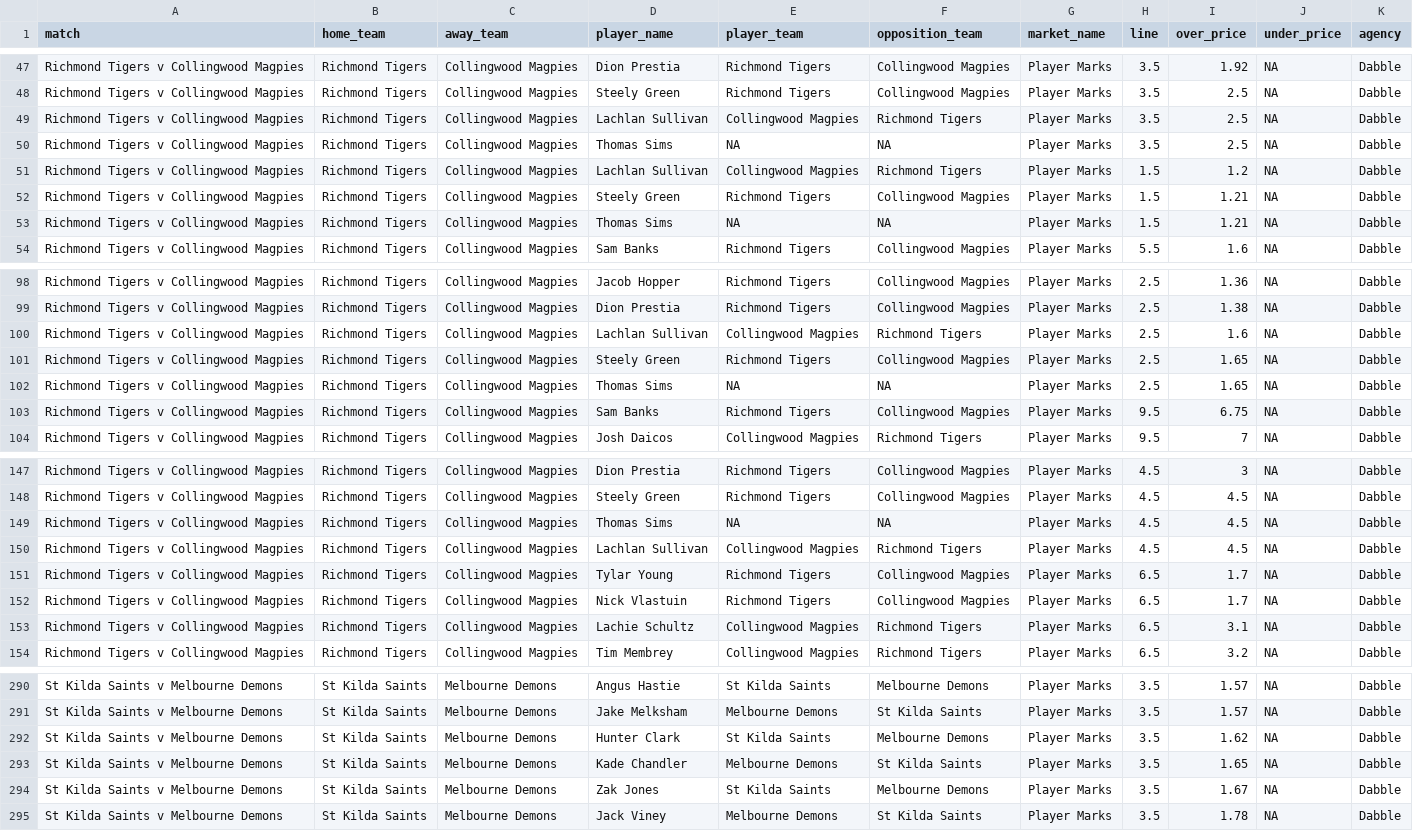
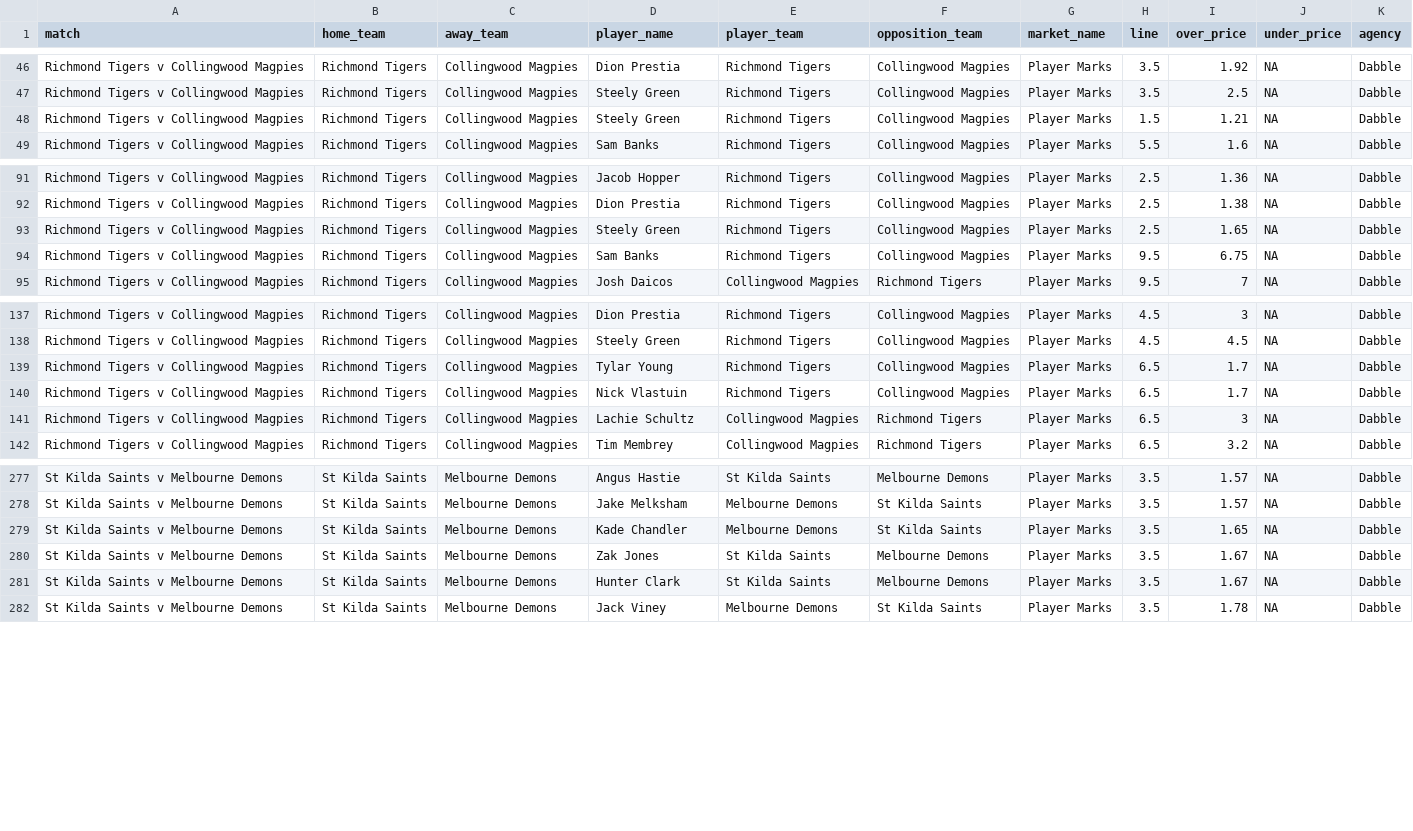
Before and after one commit to jamesbrown1417/AFL, a CSV file: Data/scraped_odds/dabble_player_marks.csv, drawn as a sheet; only a part is shown, gaps mark what is left out; the diff covers the shown part only.

```diff
--- a/Data/scraped_odds/dabble_player_marks.csv
+++ b/Data/scraped_odds/dabble_player_marks.csv
@@ -48,7 +47,3 @@ Richmond Tigers v Collingwood Magpies,Richmond Tigers,Collingwood Magpies,Dion P
 Richmond Tigers v Collingwood Magpies,Richmond Tigers,Collingwood Magpies,Steely Green,Richmond Tigers,Collingwood Magpies,Player Marks,3.5,2.5,NA,Dabble
-Richmond Tigers v Collingwood Magpies,Richmond Tigers,Collingwood Magpies,Lachlan Sullivan,Collingwood Magpies,Richmond Tigers,Player Marks,3.5,2.5,NA,Dabble
-Richmond Tigers v Collingwood Magpies,Richmond Tigers,Collingwood Magpies,Thomas Sims,NA,NA,Player Marks,3.5,2.5,NA,Dabble
-Richmond Tigers v Collingwood Magpies,Richmond Tigers,Collingwood Magpies,Lachlan Sullivan,Collingwood Magpies,Richmond Tigers,Player Marks,1.5,1.2,NA,Dabble
 Richmond Tigers v Collingwood Magpies,Richmond Tigers,Collingwood Magpies,Steely Green,Richmond Tigers,Collingwood Magpies,Player Marks,1.5,1.21,NA,Dabble
-Richmond Tigers v Collingwood Magpies,Richmond Tigers,Collingwood Magpies,Thomas Sims,NA,NA,Player Marks,1.5,1.21,NA,Dabble
 Richmond Tigers v Collingwood Magpies,Richmond Tigers,Collingwood Magpies,Sam Banks,Richmond Tigers,Collingwood Magpies,Player Marks,5.5,1.6,NA,Dabble
@@ -99,5 +92,3 @@ Richmond Tigers v Collingwood Magpies,Richmond Tigers,Collingwood Magpies,Jacob
 Richmond Tigers v Collingwood Magpies,Richmond Tigers,Collingwood Magpies,Dion Prestia,Richmond Tigers,Collingwood Magpies,Player Marks,2.5,1.38,NA,Dabble
-Richmond Tigers v Collingwood Magpies,Richmond Tigers,Collingwood Magpies,Lachlan Sullivan,Collingwood Magpies,Richmond Tigers,Player Marks,2.5,1.6,NA,Dabble
 Richmond Tigers v Collingwood Magpies,Richmond Tigers,Collingwood Magpies,Steely Green,Richmond Tigers,Collingwood Magpies,Player Marks,2.5,1.65,NA,Dabble
-Richmond Tigers v Collingwood Magpies,Richmond Tigers,Collingwood Magpies,Thomas Sims,NA,NA,Player Marks,2.5,1.65,NA,Dabble
 Richmond Tigers v Collingwood Magpies,Richmond Tigers,Collingwood Magpies,Sam Banks,Richmond Tigers,Collingwood Magpies,Player Marks,9.5,6.75,NA,Dabble
@@ -148,7 +138,5 @@ Richmond Tigers v Collingwood Magpies,Richmond Tigers,Collingwood Magpies,Dion P
 Richmond Tigers v Collingwood Magpies,Richmond Tigers,Collingwood Magpies,Steely Green,Richmond Tigers,Collingwood Magpies,Player Marks,4.5,4.5,NA,Dabble
-Richmond Tigers v Collingwood Magpies,Richmond Tigers,Collingwood Magpies,Thomas Sims,NA,NA,Player Marks,4.5,4.5,NA,Dabble
-Richmond Tigers v Collingwood Magpies,Richmond Tigers,Collingwood Magpies,Lachlan Sullivan,Collingwood Magpies,Richmond Tigers,Player Marks,4.5,4.5,NA,Dabble
 Richmond Tigers v Collingwood Magpies,Richmond Tigers,Collingwood Magpies,Tylar Young,Richmond Tigers,Collingwood Magpies,Player Marks,6.5,1.7,NA,Dabble
 Richmond Tigers v Collingwood Magpies,Richmond Tigers,Collingwood Magpies,Nick Vlastuin,Richmond Tigers,Collingwood Magpies,Player Marks,6.5,1.7,NA,Dabble
-Richmond Tigers v Collingwood Magpies,Richmond Tigers,Collingwood Magpies,Lachie Schultz,Collingwood Magpies,Richmond Tigers,Player Marks,6.5,3.1,NA,Dabble
+Richmond Tigers v Collingwood Magpies,Richmond Tigers,Collingwood Magpies,Lachie Schultz,Collingwood Magpies,Richmond Tigers,Player Marks,6.5,3,NA,Dabble
 Richmond Tigers v Collingwood Magpies,Richmond Tigers,Collingwood Magpies,Tim Membrey,Collingwood Magpies,Richmond Tigers,Player Marks,6.5,3.2,NA,Dabble
@@ -291,5 +278,5 @@ St Kilda Saints v Melbourne Demons,St Kilda Saints,Melbourne Demons,Angus Hastie
 St Kilda Saints v Melbourne Demons,St Kilda Saints,Melbourne Demons,Jake Melksham,Melbourne Demons,St Kilda Saints,Player Marks,3.5,1.57,NA,Dabble
-St Kilda Saints v Melbourne Demons,St Kilda Saints,Melbourne Demons,Hunter Clark,St Kilda Saints,Melbourne Demons,Player Marks,3.5,1.62,NA,Dabble
 St Kilda Saints v Melbourne Demons,St Kilda Saints,Melbourne Demons,Kade Chandler,Melbourne Demons,St Kilda Saints,Player Marks,3.5,1.65,NA,Dabble
 St Kilda Saints v Melbourne Demons,St Kilda Saints,Melbourne Demons,Zak Jones,St Kilda Saints,Melbourne Demons,Player Marks,3.5,1.67,NA,Dabble
+St Kilda Saints v Melbourne Demons,St Kilda Saints,Melbourne Demons,Hunter Clark,St Kilda Saints,Melbourne Demons,Player Marks,3.5,1.67,NA,Dabble
 St Kilda Saints v Melbourne Demons,St Kilda Saints,Melbourne Demons,Jack Viney,Melbourne Demons,St Kilda Saints,Player Marks,3.5,1.78,NA,Dabble
```
Also changed, not shown: 5 removed rows and 15 edited cells elsewhere in this file, Data/scraped_odds/betright_player_marks.csv, Data/scraped_odds/neds_player_disposals.csv, 54 other files.
